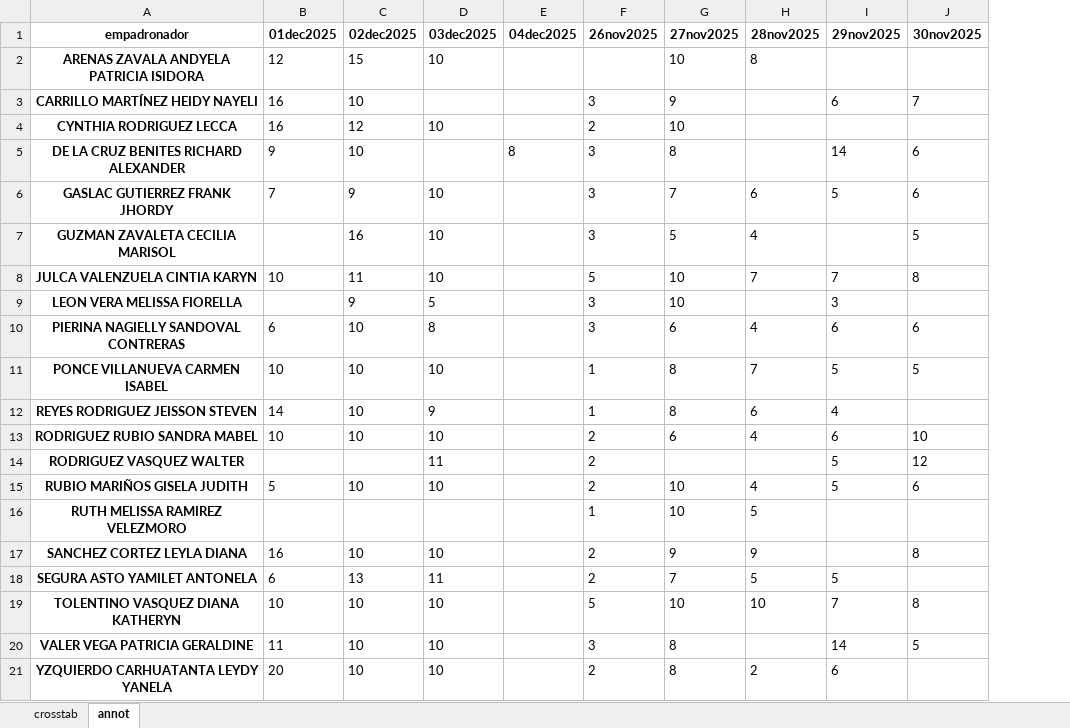
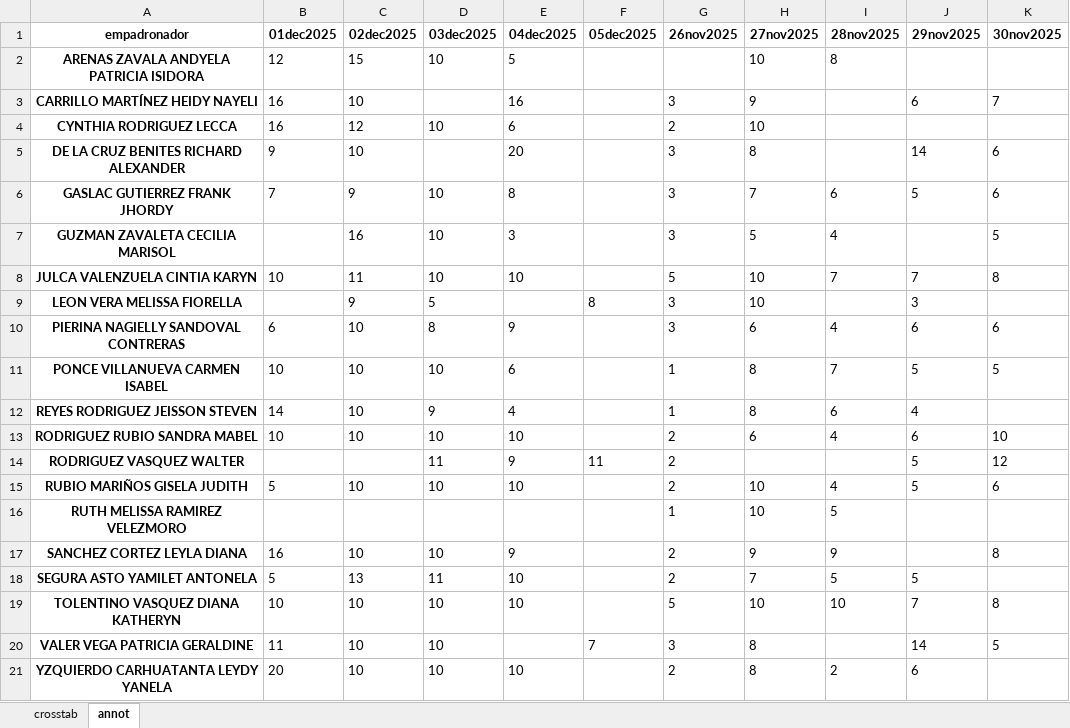
Before and after one commit to riegagabriel/2do_Empadronamiento_RENIEC_EAMCP2026, an Excel workbook: data/huanchaquito.xlsx, sheet annot, drawn as a sheet; values as stored, in another font and other column widths than the file's, no borders; the diff names each change by its address in the sheet, - before the commit and + after, or states it on an @@ line.

```diff
--- a/data/huanchaquito.xlsx (sheet annot)
+++ b/data/huanchaquito.xlsx (sheet annot)
+column F (05dec2025), rows 9-20: 8 |  |  |  |  | 11 |  |  |  |  |  | 7
-E2 (04dec2025): (empty)
+E2 (04dec2025): 5
-E3 (04dec2025): (empty)
+E3 (04dec2025): 16
-E4 (04dec2025): (empty)
+E4 (04dec2025): 6
-E5 (04dec2025): 8
+E5 (04dec2025): 20
-E6 (04dec2025): (empty)
+E6 (04dec2025): 8
-E7 (04dec2025): (empty)
+E7 (04dec2025): 3
-E8 (04dec2025): (empty)
+E8 (04dec2025): 10
-E10 (04dec2025): (empty)
+E10 (04dec2025): 9
-E11 (04dec2025): (empty)
+E11 (04dec2025): 6
-E12 (04dec2025): (empty)
+E12 (04dec2025): 4
-E13 (04dec2025): (empty)
+E13 (04dec2025): 10
-E14 (04dec2025): (empty)
+E14 (04dec2025): 9
-E15 (04dec2025): (empty)
+E15 (04dec2025): 10
-E17 (04dec2025): (empty)
+E17 (04dec2025): 9
-B18 (01dec2025): 6
+B18 (01dec2025): 5
-E18:E19 (04dec2025): (empty)
+E18:E19 (04dec2025): 10
-E21 (04dec2025): (empty)
+E21 (04dec2025): 10
```
Also changed, not shown: sheet crosstab, data/19_de_agosto.xlsx, data/curva_de_sun.xlsx, 11 other files.
